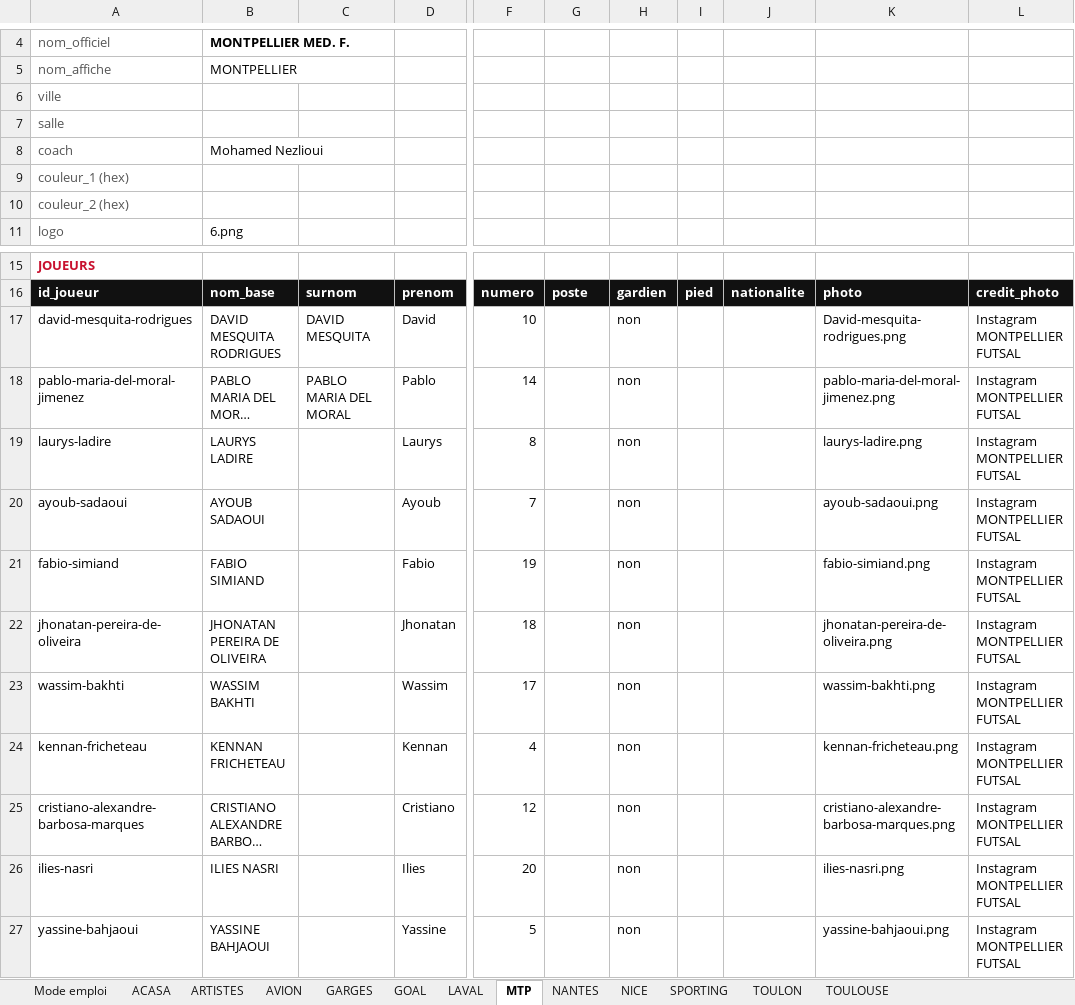
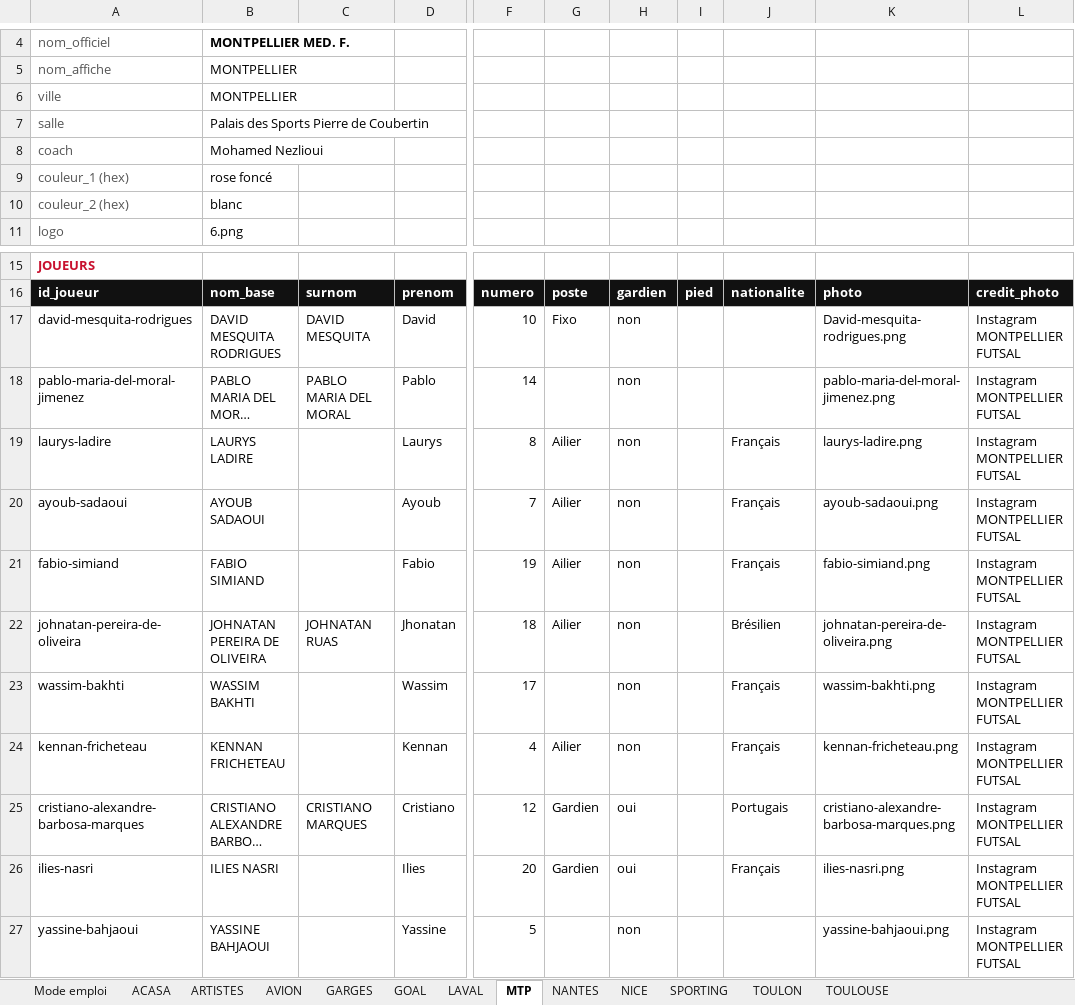
Before and after one commit to victorgeoffroy01-prog/d1-futsal-2026, an Excel workbook: D1_Fiches_Clubs_Joueurs_26_27.xlsx, sheet MTP, drawn as a sheet; only a part is shown, gaps mark what is left out; long unchanged cells end in …; values as stored, in another font and other column widths than the file's, no borders; the diff names each change by its address in the sheet, - before the commit and + after, or states it on an @@ line.

```diff
--- a/D1_Fiches_Clubs_Joueurs_26_27.xlsx (sheet MTP)
+++ b/D1_Fiches_Clubs_Joueurs_26_27.xlsx (sheet MTP)
-B6: (empty)
+B6: MONTPELLIER
-B7: (empty)
+B7: Palais des Sports Pierre de Coubertin
-B9: (empty)
+B9: rose foncé
-B10: (empty)
+B10: blanc
-G17: (empty)
+G17: Fixo
-G19:G22: (empty)
+G19:G22: Ailier
-J19:J21: (empty)
+J19:J21: Français
-A22: jhonatan-pereira-de-oliveira
+A22: johnatan-pereira-de-oliveira
-B22: JHONATAN PEREIRA DE OLIVEIRA
+B22: JOHNATAN PEREIRA DE OLIVEIRA
-C22: (empty)
+C22: JOHNATAN RUAS
-J22: (empty)
+J22: Brésilien
-K22: jhonatan-pereira-de-oliveira.png
+K22: johnatan-pereira-de-oliveira.png
-J23:J24: (empty)
+J23:J24: Français
-G24: (empty)
+G24: Ailier
-C25: (empty)
+C25: CRISTIANO MARQUES
-G25:G26: (empty)
+G25:G26: Gardien
-H25:H26: non
+H25:H26: oui
-J25: (empty)
+J25: Portugais
-J26: (empty)
+J26: Français
```
Also changed, not shown: sheet NICE, sheet TOULOUSE, sheet GOAL, 28 other files.
